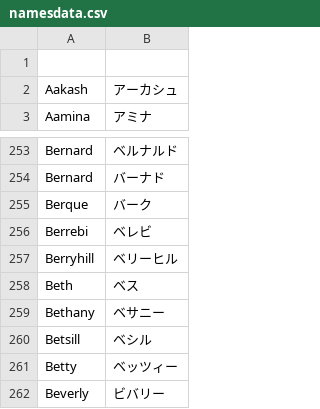
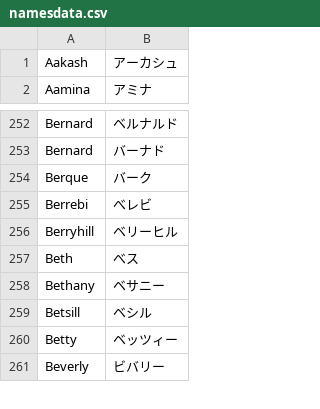
Before and after one commit to EdwardCoventry/katakana, a CSV file: dataset/data/namesdata.csv, drawn as a sheet; only a part is shown, gaps mark what is left out.

```diff
--- a/dataset/data/namesdata.csv
+++ b/dataset/data/namesdata.csv
@@ -1,2 +1 @@
-
 Aakash,アーカシュ
@@ -255,5 +254,5 @@ Bernard,バーナド
 Berque,バーク
-Berrebi,ベレビ
+Berrebi,べレビ
 Berryhill,ベリーヒル
-Beth,ベス
+Beth,べス
 Bethany,ベサニー
```
Also changed, not shown: dataset/data/customdata.csv, dataset/data/pokemondata.csv, 8 other files.
